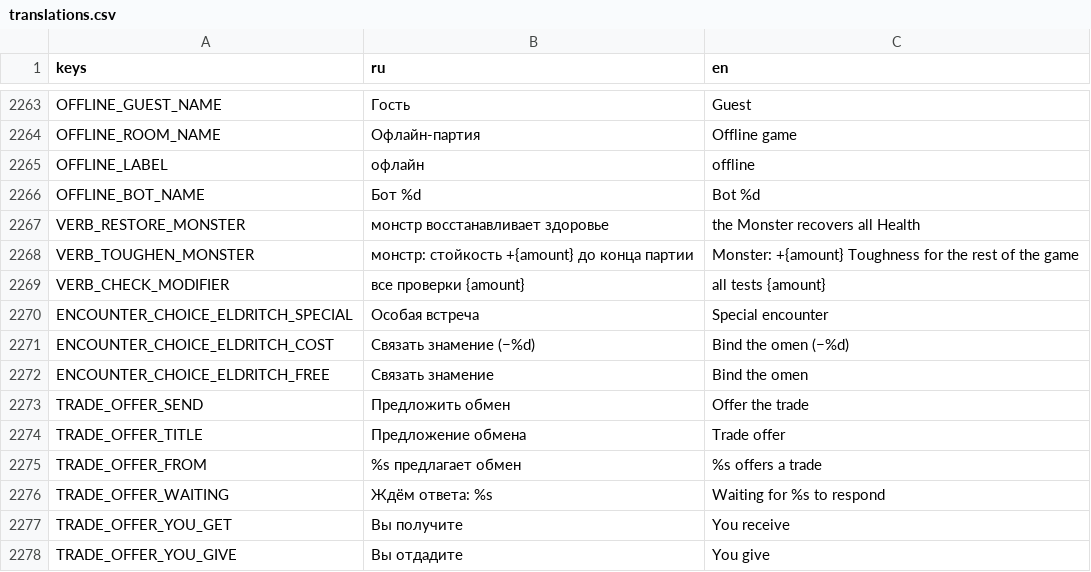
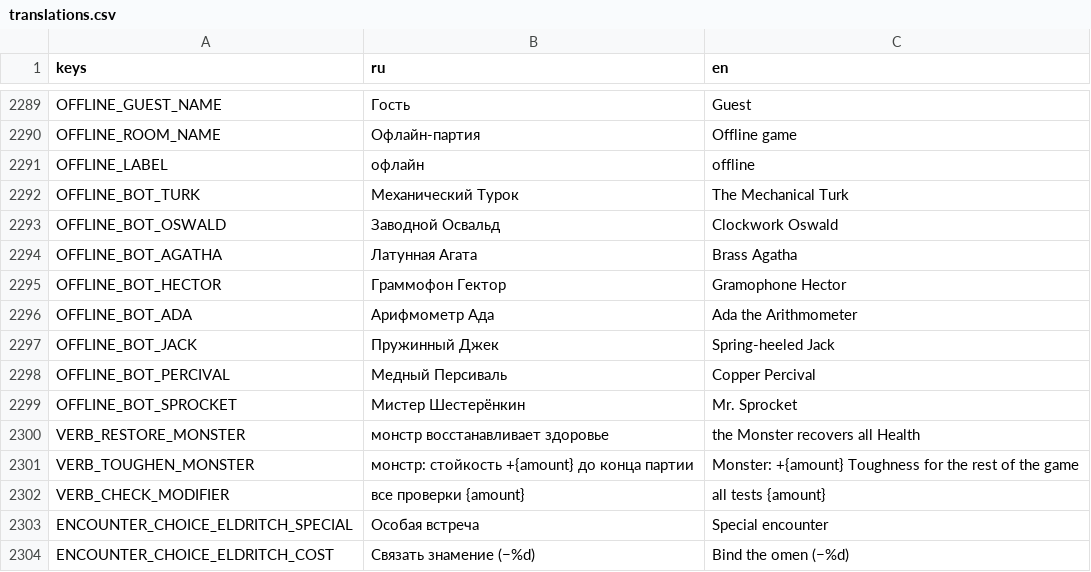
Before and after one commit to fatuk/dark-omens-godot, a CSV file: assets/i18n/translations.csv, drawn as a sheet; only a part is shown, gaps mark what is left out; the shorter side is filled out with more unchanged rows; removed rows and columns are numbered as before the commit, all else as after; the diff covers the shown part only; the diff names each change by its address in the sheet, - before the commit and + after, or states it on an @@ line.

```diff
--- a/assets/i18n/translations.csv
+++ b/assets/i18n/translations.csv
-row 2266: OFFLINE_BOT_NAME | Бот %d | Bot %d
+row 2292: OFFLINE_BOT_TURK | Механический Турок | The Mechanical Turk
+row 2293: OFFLINE_BOT_OSWALD | Заводной Освальд | Clockwork Oswald
+row 2294: OFFLINE_BOT_AGATHA | Латунная Агата | Brass Agatha
+row 2295: OFFLINE_BOT_HECTOR | Граммофон Гектор | Gramophone Hector
+row 2296: OFFLINE_BOT_ADA | Арифмометр Ада | Ada the Arithmometer
+row 2297: OFFLINE_BOT_JACK | Пружинный Джек | Spring-heeled Jack
+row 2298: OFFLINE_BOT_PERCIVAL | Медный Персиваль | Copper Percival
+row 2299: OFFLINE_BOT_SPROCKET | Мистер Шестерёнкин | Mr. Sprocket
```
Also changed, not shown: 26 added rows elsewhere in this file, 12 other files.
